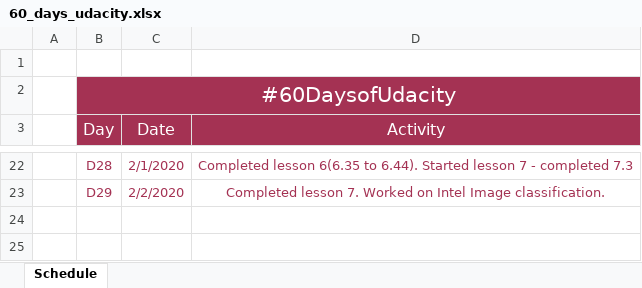
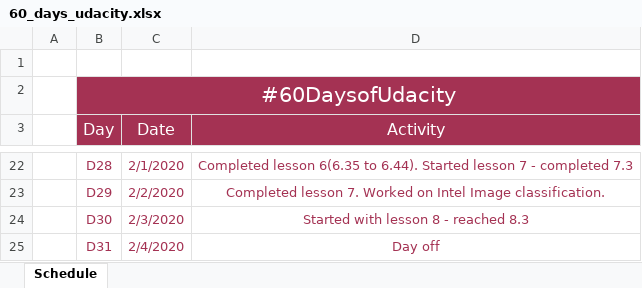
Before and after one commit to ktselvi/neural-networks, an Excel workbook: 60_days_udacity.xlsx, sheet Schedule, drawn as a sheet; only a part is shown, gaps mark what is left out; values as stored, in another font and other column widths than the file's, no borders; table styles not drawn; the diff names each change by its address in the sheet, - before the commit and + after, or states it on an @@ line.

```diff
--- a/60_days_udacity.xlsx (sheet Schedule)
+++ b/60_days_udacity.xlsx (sheet Schedule)
+row 24:  | D30 | 2/3/2020 | Started with lesson 8 - reached 8.3
+row 25:  | D31 | 2/4/2020 | Day off
```
Also changed, not shown: 1 other file.
